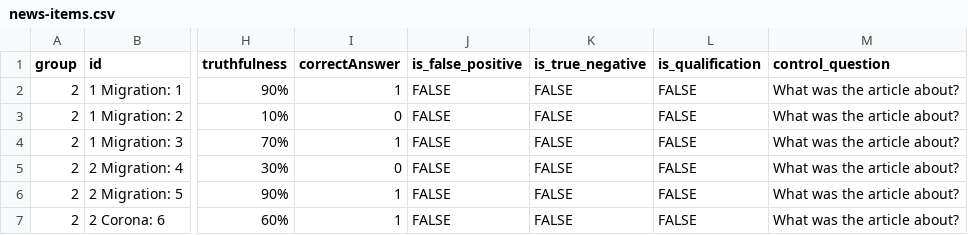
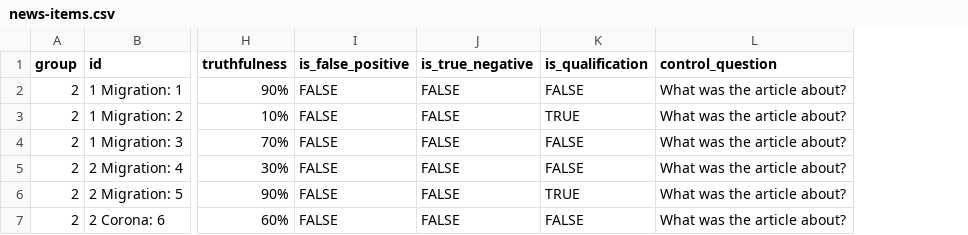
Before and after one commit to news-polygraph/XAI-Evaluation-Framework, a CSV file: preprocessing/news-items.csv, drawn as a sheet; only a part is shown, gaps mark what is left out; removed rows and columns are numbered as before the commit, all else as after; the diff covers the shown part only; the diff names each change by its address in the sheet, - before the commit and + after, or states it on an @@ line.

Commit message:
Final structure/content
Made instruction edits, questionnaire edits, translated into German

```diff
--- a/preprocessing/news-items.csv
+++ b/preprocessing/news-items.csv
-column I (correctAnswer), rows 2-7: 1 | 0 | 1 | 0 | 1 | 1
-K3 (is_qualification): FALSE
+K3 (is_qualification): TRUE
-K6 (is_qualification): FALSE
+K6 (is_qualification): TRUE
```
Also changed, not shown: 3 removed rows and 15 edited cells elsewhere in this file, 28 other files.
